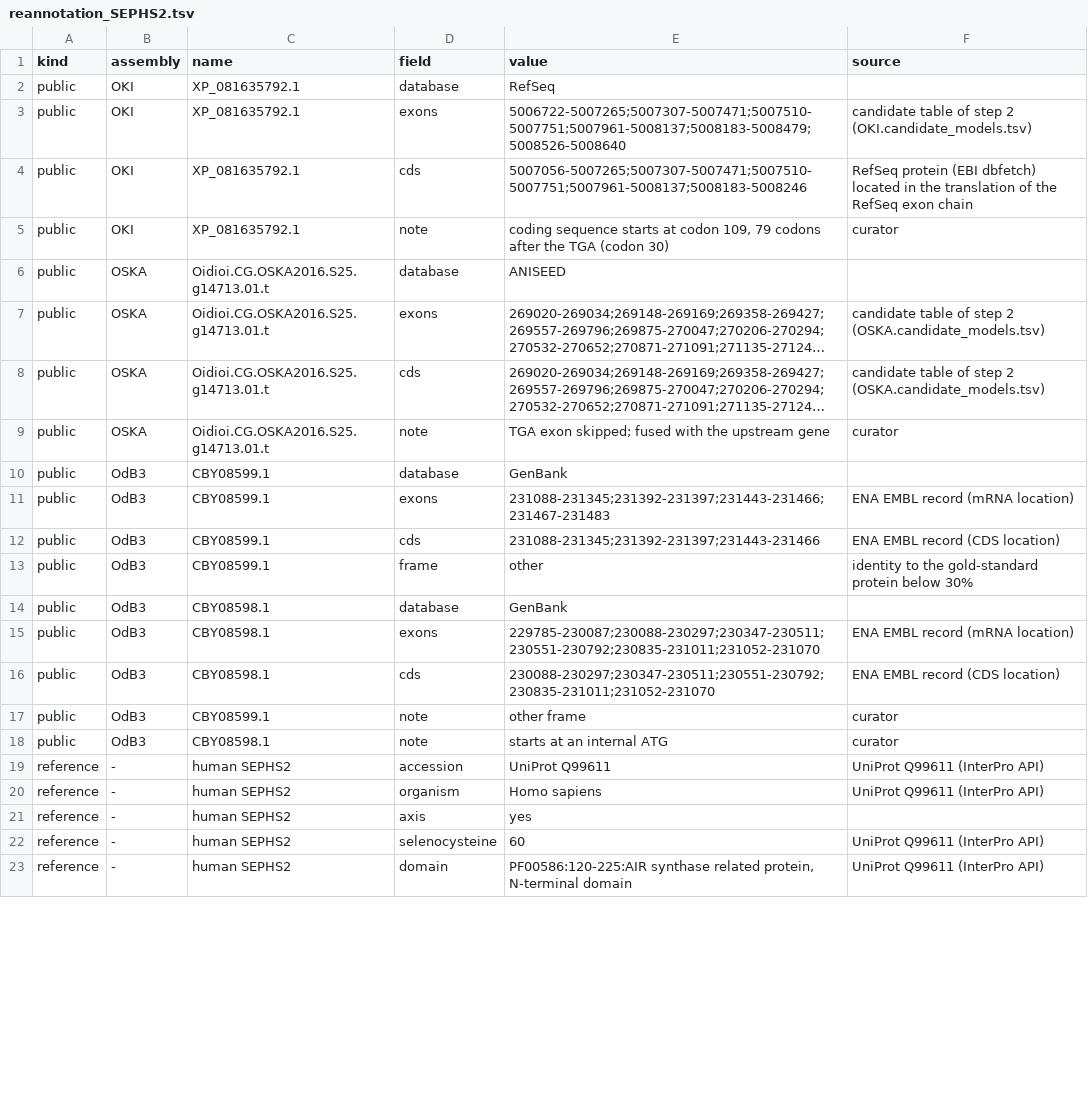
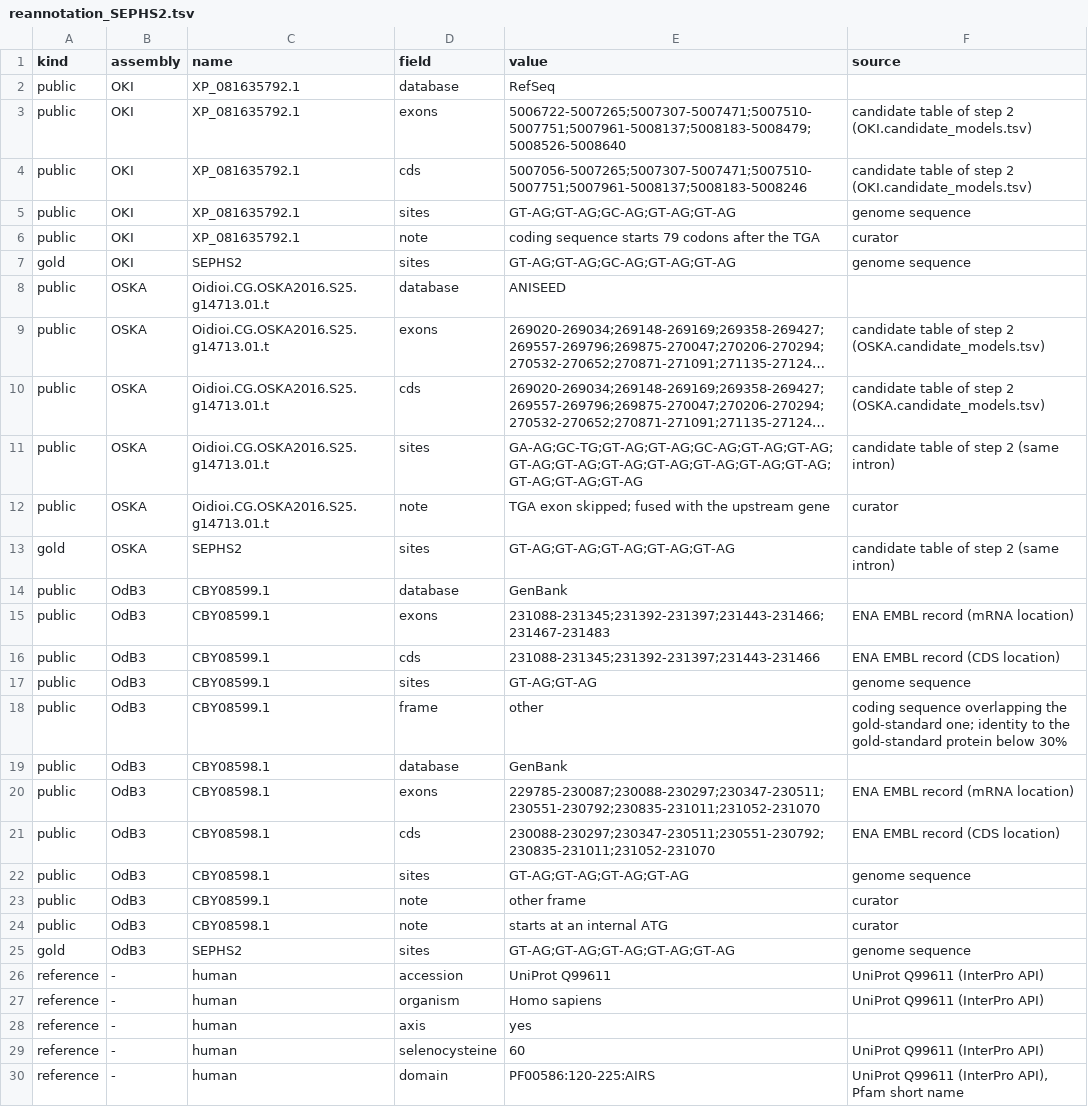
Before and after one commit to oist/LuscombeU_Oikopleura_Selenoproteins, a TSV file: figures/inputs/reannotation_SEPHS2.tsv, drawn as a sheet; only a part is shown; long unchanged cells end in …; addresses are those after the commit; the diff covers the shown part only; the diff names each change by its address in the sheet, - before the commit and + after, or states it on an @@ line.

```diff
--- a/figures/inputs/reannotation_SEPHS2.tsv
+++ b/figures/inputs/reannotation_SEPHS2.tsv
-F4 (source): RefSeq protein (EBI dbfetch) located in the translation of the RefSeq exon chain
+F4 (source): candidate table of step 2 (OKI.candidate_models.tsv)
+row 5: public | OKI | XP_081635792.1 | sites | GT-AG;GT-AG;GC-AG;GT-AG;GT-AG | genome sequence
-E6 (value): …sequence starts at codon 109, 79 codons after the TGA (codon 30)
+E6 (value): …sequence starts 79 codons after the TGA
+row 7: gold | OKI | SEPHS2 | sites | GT-AG;GT-AG;GC-AG;GT-AG;GT-AG | genome sequence
+row 11: public | OSKA | Oidioi.CG.OSKA2016.S25.g14713.01.t | sites | GA-AG;GC-TG;GT-AG;GT-AG;GC-AG;GT-AG;GT-AG;GT-AG;GT-AG;GT-AG;GT-AG;GT-AG;GT-AG;GT-AG;GT-AG;GT-AG;GT-AG | candidate table of step 2 (same intron)
+row 13: gold | OSKA | SEPHS2 | sites | GT-AG;GT-AG;GT-AG;GT-AG;GT-AG | candidate table of step 2 (same intron)
+row 17: public | OdB3 | CBY08599.1 | sites | GT-AG;GT-AG | genome sequence
-F18 (source): identity to…
+F18 (source): coding sequence overlapping the gold-standard one; identity to…
+row 22: public | OdB3 | CBY08598.1 | sites | GT-AG;GT-AG;GT-AG;GT-AG | genome sequence
+row 25: gold | OdB3 | SEPHS2 | sites | GT-AG;GT-AG;GT-AG;GT-AG;GT-AG | genome sequence
-C26:C30 (name): human SEPHS2
+C26:C30 (name): human
-E30 (value): PF00586:120-225:AIR synthase related protein, N-terminal domain
+E30 (value): PF00586:120-225:AIRS
-F30 (source): UniProt Q99611 (InterPro API)
+F30 (source): UniProt Q99611 (InterPro API), Pfam short name
```
Also changed, not shown: 6 edited cells elsewhere in this file, figures/inputs/reannotation_DIO_PAR.tsv, 29 other files.
